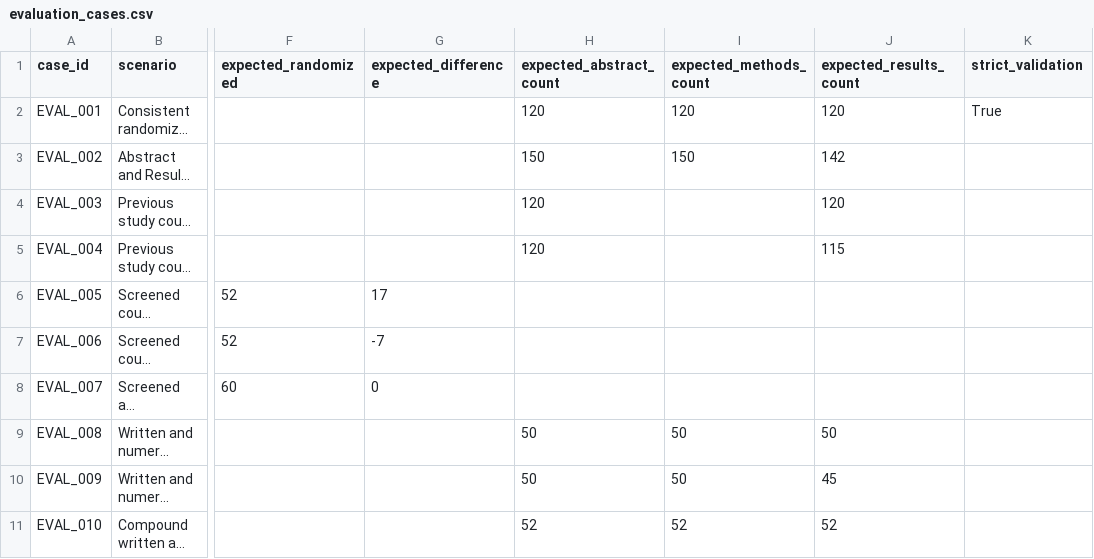
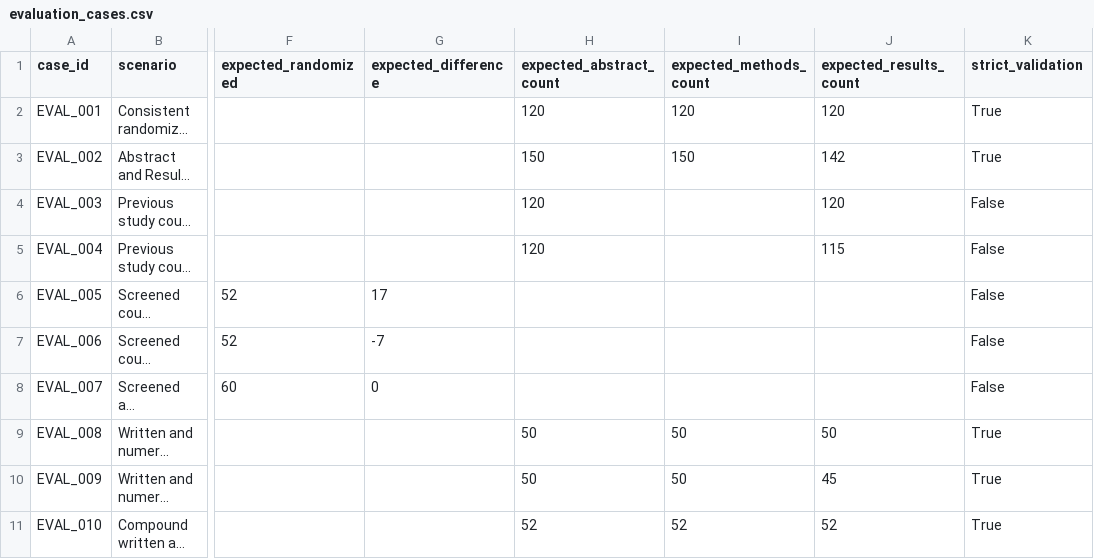
Before and after one commit to sushil-97/AI-Scientific-Manuscript-Checker, a CSV file: evaluation/evaluation_cases.csv, drawn as a sheet; only a part is shown, gaps mark what is left out; long unchanged cells end in …; the diff names each change by its address in the sheet, - before the commit and + after, or states it on an @@ line.

Commit message:
Update evaluation_cases.csv

```diff
--- a/evaluation/evaluation_cases.csv
+++ b/evaluation/evaluation_cases.csv
-K3 (strict_validation): (empty)
+K3 (strict_validation): True
-K4:K8 (strict_validation): (empty)
+K4:K8 (strict_validation): False
-K9:K11 (strict_validation): (empty)
+K9:K11 (strict_validation): True
```
